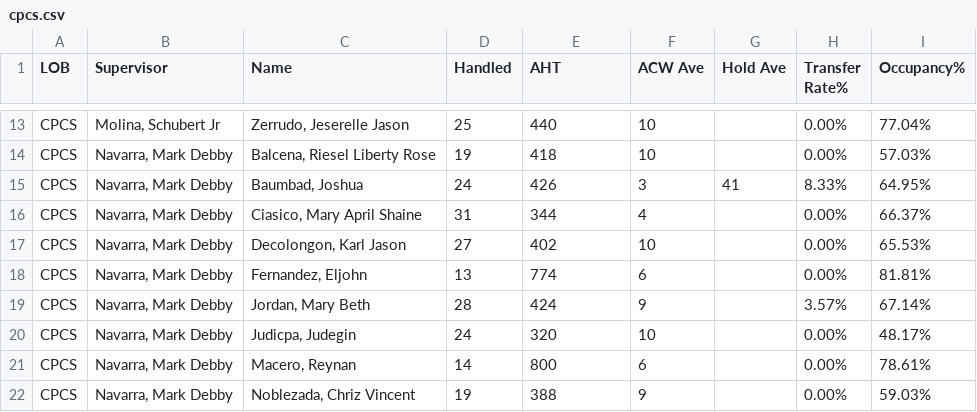
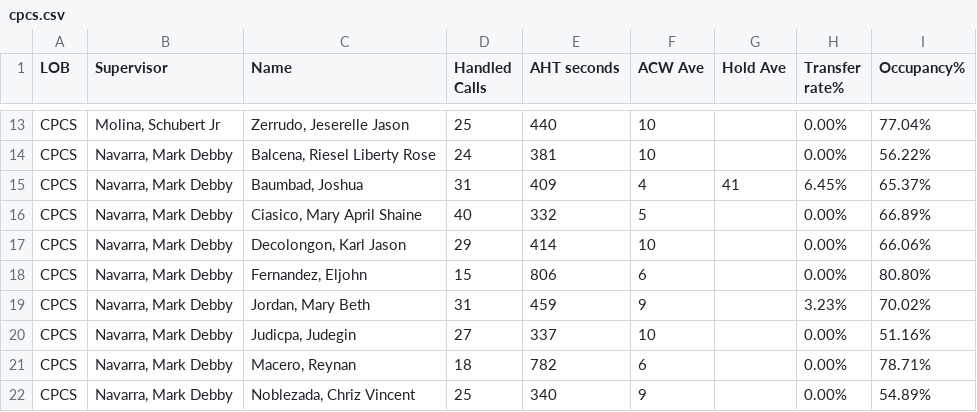
Before and after one commit to cbandoy/CPCSAHTinterval, a CSV file: cpcs.csv, drawn as a sheet; only a part is shown, gaps mark what is left out; the diff covers the shown part only; the diff names each change by its address in the sheet, - before the commit and + after, or states it on an @@ line.

```diff
--- a/cpcs.csv
+++ b/cpcs.csv
-D1: Handled
+D1: Handled Calls
-E1: AHT
+E1: AHT seconds
-H1: Transfer Rate%
+H1: Transfer rate%
-D14 (Handled Calls): 19
+D14 (Handled Calls): 24
-E14 (AHT seconds): 418
+E14 (AHT seconds): 381
-I14 (Occupancy%): 57.03%
+I14 (Occupancy%): 56.22%
-D15 (Handled Calls): 24
+D15 (Handled Calls): 31
-E15 (AHT seconds): 426
+E15 (AHT seconds): 409
-F15 (ACW Ave): 3
+F15 (ACW Ave): 4
-H15 (Transfer rate%): 8.33%
+H15 (Transfer rate%): 6.45%
-I15 (Occupancy%): 64.95%
+I15 (Occupancy%): 65.37%
-D16 (Handled Calls): 31
+D16 (Handled Calls): 40
-E16 (AHT seconds): 344
+E16 (AHT seconds): 332
-F16 (ACW Ave): 4
+F16 (ACW Ave): 5
-I16 (Occupancy%): 66.37%
+I16 (Occupancy%): 66.89%
-D17 (Handled Calls): 27
+D17 (Handled Calls): 29
-E17 (AHT seconds): 402
+E17 (AHT seconds): 414
-I17 (Occupancy%): 65.53%
+I17 (Occupancy%): 66.06%
-D18 (Handled Calls): 13
+D18 (Handled Calls): 15
-E18 (AHT seconds): 774
+E18 (AHT seconds): 806
-I18 (Occupancy%): 81.81%
+I18 (Occupancy%): 80.80%
-D19 (Handled Calls): 28
+D19 (Handled Calls): 31
-E19 (AHT seconds): 424
+E19 (AHT seconds): 459
-H19 (Transfer rate%): 3.57%
+H19 (Transfer rate%): 3.23%
-I19 (Occupancy%): 67.14%
+I19 (Occupancy%): 70.02%
-D20 (Handled Calls): 24
+D20 (Handled Calls): 27
-E20 (AHT seconds): 320
+E20 (AHT seconds): 337
-I20 (Occupancy%): 48.17%
+I20 (Occupancy%): 51.16%
-D21 (Handled Calls): 14
+D21 (Handled Calls): 18
-E21 (AHT seconds): 800
+E21 (AHT seconds): 782
-I21 (Occupancy%): 78.61%
+I21 (Occupancy%): 78.71%
-D22 (Handled Calls): 19
+D22 (Handled Calls): 25
-E22 (AHT seconds): 388
+E22 (AHT seconds): 340
-I22 (Occupancy%): 59.03%
+I22 (Occupancy%): 54.89%
```
Also changed, not shown: 37 edited cells elsewhere in this file, cpcsAHT.csv, 1 other file.
